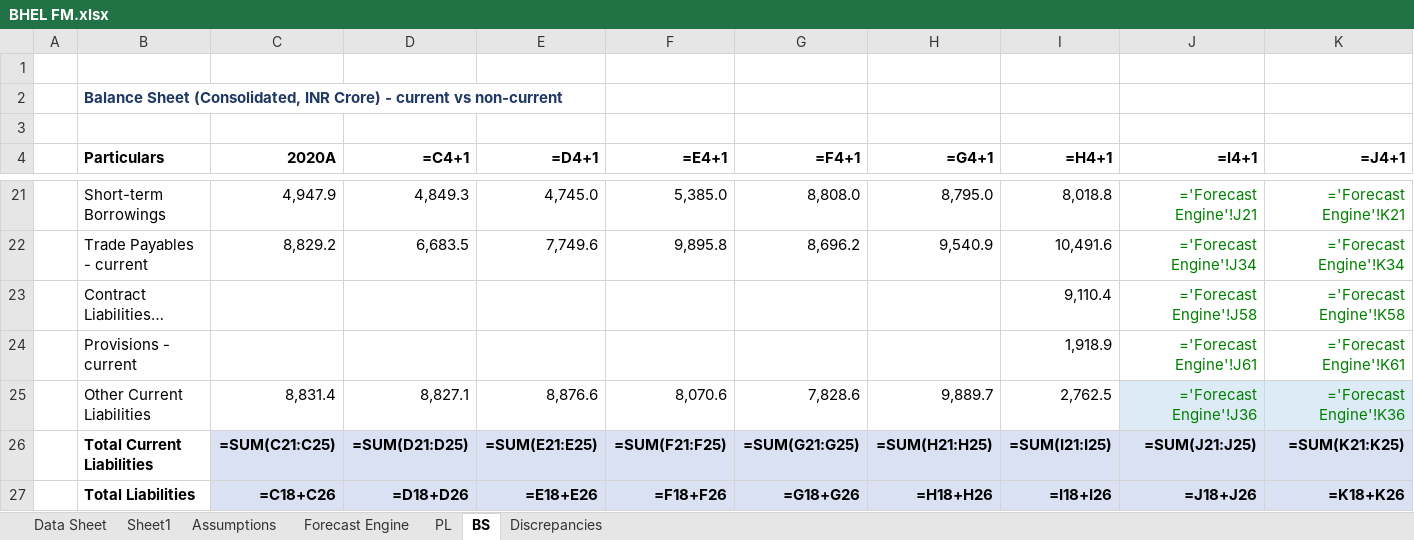
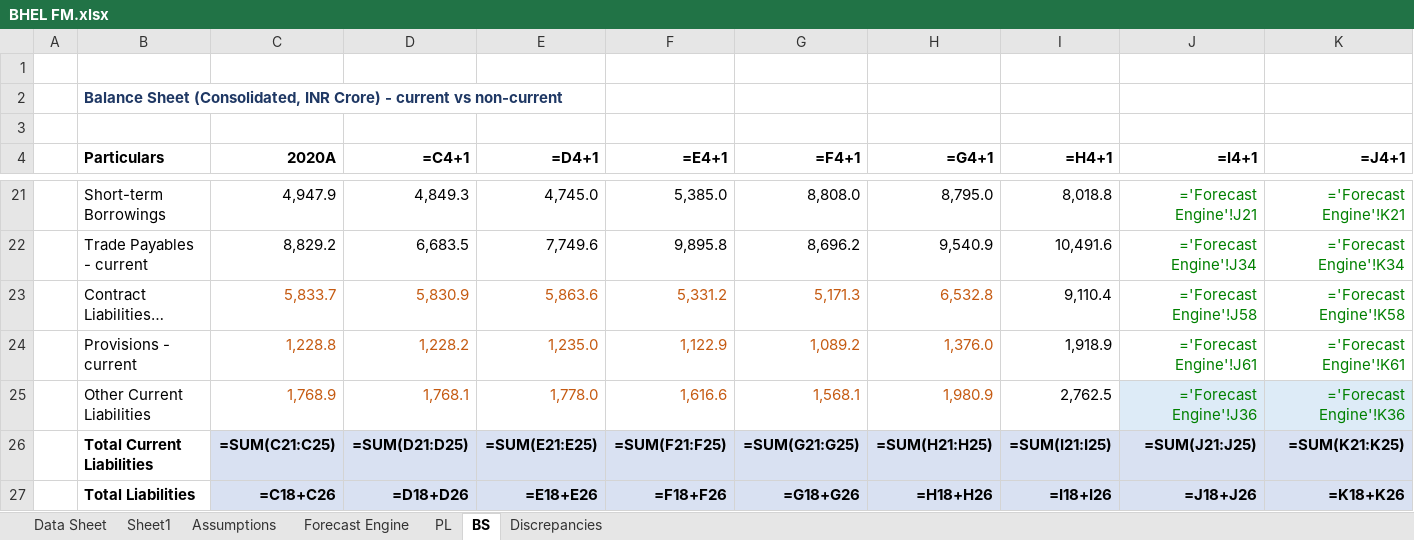
Before and after one commit to mbashivam897-rgb/BHEL, an Excel workbook: BHEL FM.xlsx, sheet BS, drawn as a sheet; only a part is shown, gaps mark what is left out; long unchanged cells end in …; values as stored, in another font and other column widths than the file's, no borders; formulas without a stored value are shown as written; the diff covers the shown part only; the diff names each change by its address in the sheet, - before the commit and + after, or states it on an @@ line.

```diff
--- a/BHEL FM.xlsx (sheet BS)
+++ b/BHEL FM.xlsx (sheet BS)
-C23 (2020A): (empty)
+C23 (2020A): 5,833.7
-D23 (=C4+1): (empty)
+D23 (=C4+1): 5,830.9
-E23 (=D4+1): (empty)
+E23 (=D4+1): 5,863.6
-F23 (=E4+1): (empty)
+F23 (=E4+1): 5,331.2
-G23 (=F4+1): (empty)
+G23 (=F4+1): 5,171.3
-H23 (=G4+1): (empty)
+H23 (=G4+1): 6,532.8
-C24 (2020A): (empty)
+C24 (2020A): 1,228.8
-D24 (=C4+1): (empty)
+D24 (=C4+1): 1,228.2
-E24 (=D4+1): (empty)
+E24 (=D4+1): 1,235.0
-F24 (=E4+1): (empty)
+F24 (=E4+1): 1,122.9
-G24 (=F4+1): (empty)
+G24 (=F4+1): 1,089.2
-H24 (=G4+1): (empty)
+H24 (=G4+1): 1,376.0
-C25 (2020A): 8,831.4
+C25 (2020A): 1,768.9
-C25:H25 text colour: black
+C25:H25 text colour: #C55A11
-D25 (=C4+1): 8,827.1
+D25 (=C4+1): 1,768.1
-E25 (=D4+1): 8,876.6
+E25 (=D4+1): 1,778.0
-F25 (=E4+1): 8,070.6
+F25 (=E4+1): 1,616.6
-G25 (=F4+1): 7,828.6
+G25 (=F4+1): 1,568.1
-H25 (=G4+1): 9,889.7
+H25 (=G4+1): 1,980.9
```
Also changed, not shown: 55 edited cells and cell formats elsewhere in this sheet.
